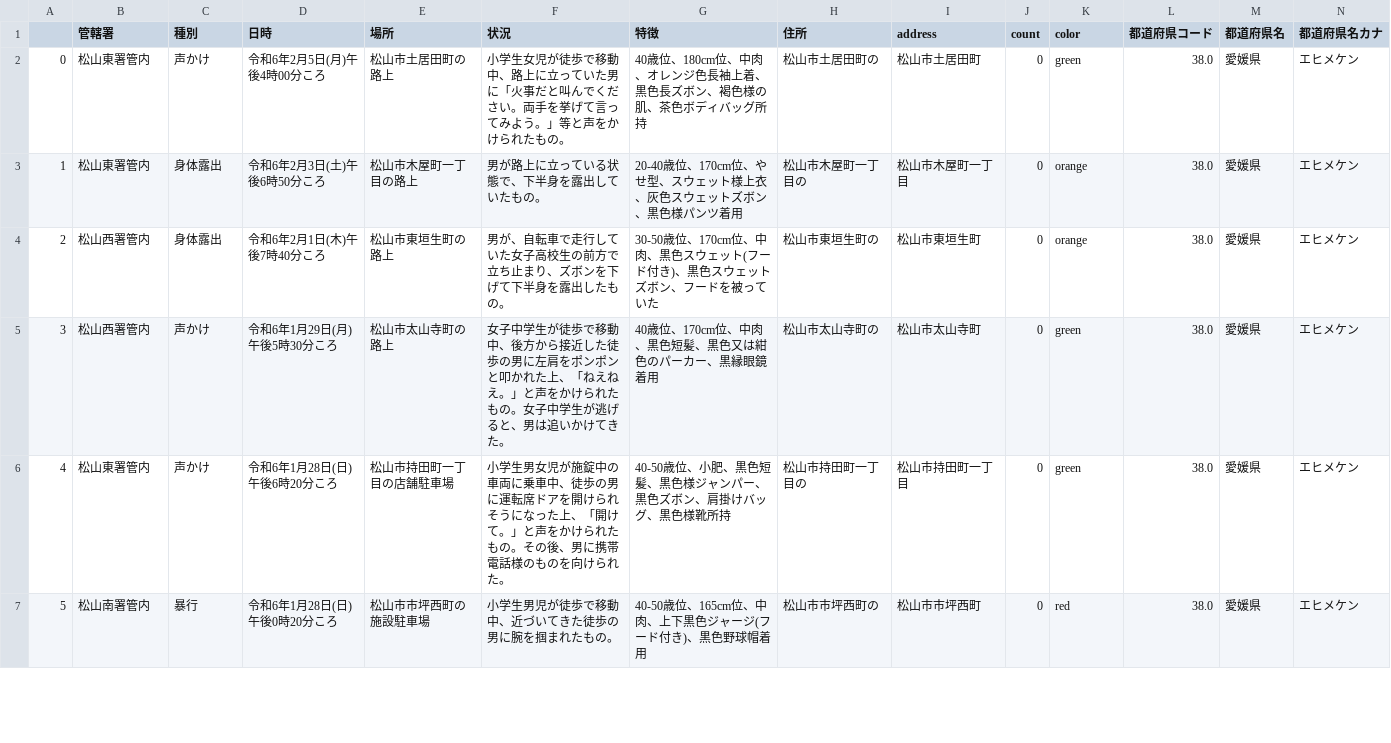
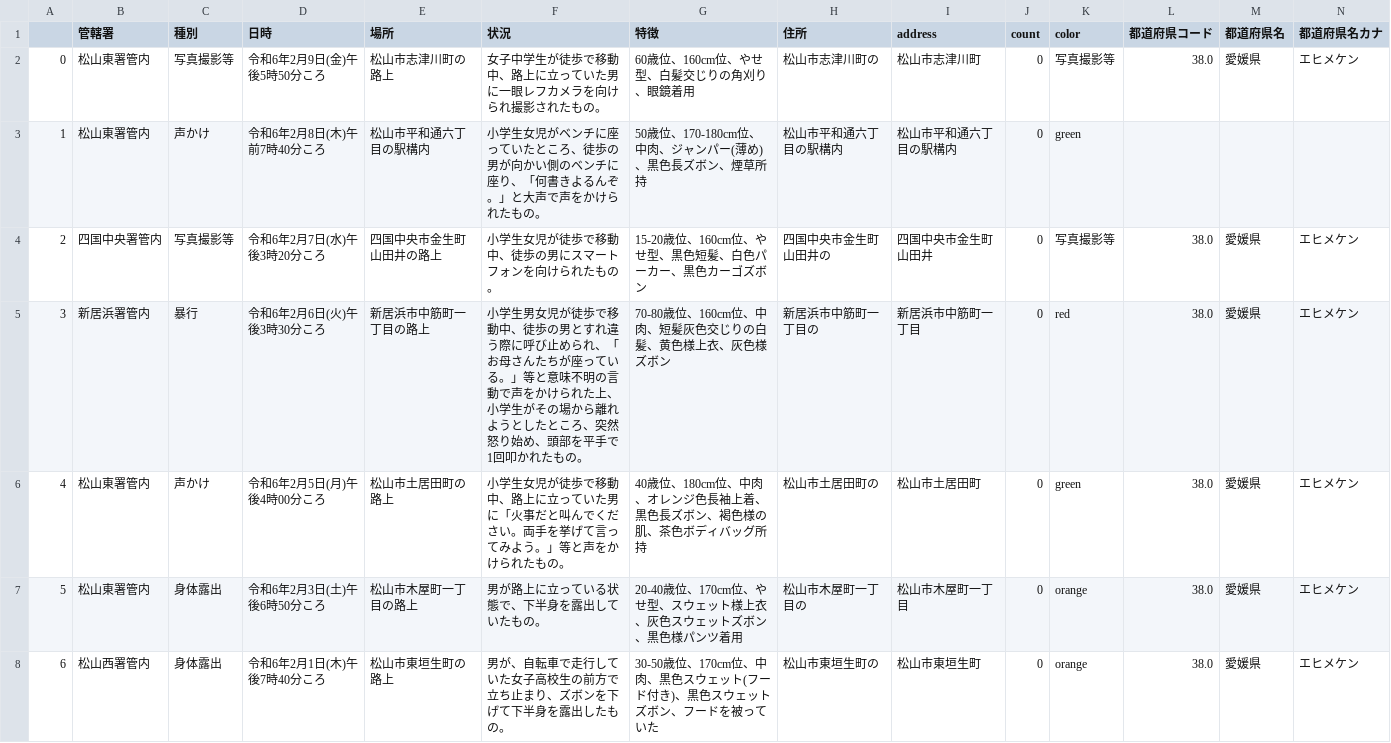
Before and after one commit to imabari/fushinsha_map, a CSV file: ehime.csv, drawn as a sheet; only a part is shown; the shorter side is filled out with more unchanged rows; addresses are those after the commit; rows hold the shown columns only; the diff names each change by its address in the sheet, - before the commit and + after, or states it on an @@ line.

```diff
--- a/ehime.csv
+++ b/ehime.csv
+row 2: 0 | 松山東署管内 | 写真撮影等 | 令和6年2月9日(金)午後5時50分ころ | 松山市志津川町の路上 | 女子中学生が徒歩で移動中、路上に立っていた男に一眼レフカメラを向けられ撮影されたもの。 | 60歳位、160cm位、やせ型、白髪交じりの角刈り、眼鏡着用 | 松山市志津川町の | 松山市志津川町 | 0 | 写真撮影等 | 38.0 | 愛媛県 | エヒメケン
+row 3: 1 | 松山東署管内 | 声かけ | 令和6年2月8日(木)午前7時40分ころ | 松山市平和通六丁目の駅構内 | 小学生女児がベンチに座っていたところ、徒歩の男が向かい側のベンチに座り、「何書きよるんぞ。」と大声で声をかけられたもの。 | 50歳位、170-180cm位、中肉、ジャンパー(薄め)、黒色長ズボン、煙草所持 | 松山市平和通六丁目の駅構内 | 松山市平和通六丁目の駅構内 | 0 | green
+row 4: 2 | 四国中央署管内 | 写真撮影等 | 令和6年2月7日(水)午後3時20分ころ | 四国中央市金生町山田井の路上 | 小学生女児が徒歩で移動中、徒歩の男にスマートフォンを向けられたもの。 | 15-20歳位、160cm位、やせ型、黒色短髪、白色パーカー、黒色カーゴズボン | 四国中央市金生町山田井の | 四国中央市金生町山田井 | 0 | 写真撮影等 | 38.0 | 愛媛県 | エヒメケン
+row 5: 3 | 新居浜署管内 | 暴行 | 令和6年2月6日(火)午後3時30分ころ | 新居浜市中筋町一丁目の路上 | 小学生男女児が徒歩で移動中、徒歩の男とすれ違う際に呼び止められ、「お母さんたちが座っている。」等と意味不明の言動で声をかけられた上、小学生がその場から離れようとしたところ、突然怒り始め、頭部を平手で1回叩かれたもの。 | 70-80歳位、160cm位、中肉、短髪灰色交じりの白髪、黄色様上衣、灰色様ズボン | 新居浜市中筋町一丁目の | 新居浜市中筋町一丁目 | 0 | red | 38.0 | 愛媛県 | エヒメケン
@@ column A renumbered from row 6 down @@
```
Also changed, not shown: nan.csv, 1 other file.
